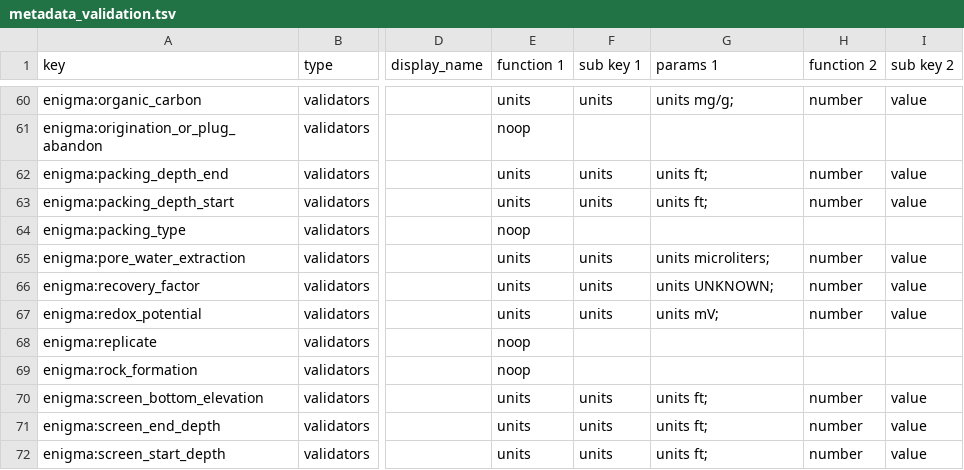
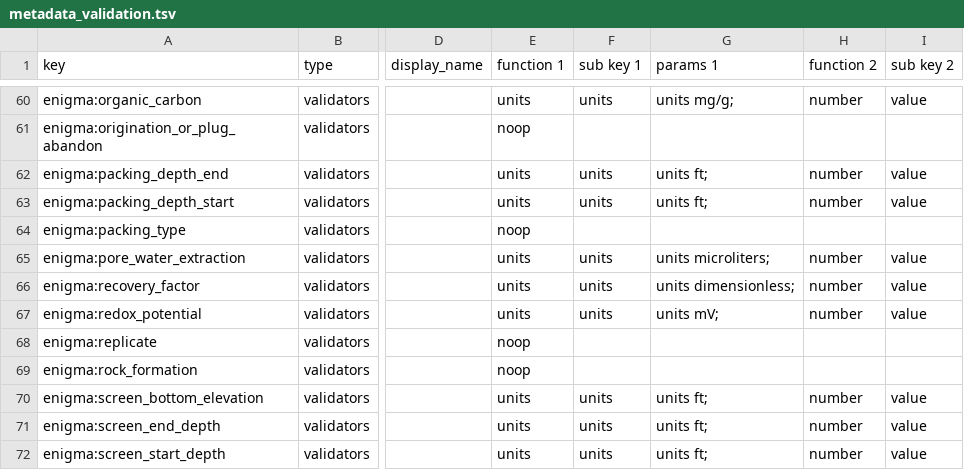
Before and after one commit to kbase/sample_service_validator_config, a TSV file: metadata_validation.tsv, drawn as a sheet; only a part is shown, gaps mark what is left out; the diff names each change by its address in the sheet, - before the commit and + after, or states it on an @@ line.

```diff
--- a/metadata_validation.tsv
+++ b/metadata_validation.tsv
-G66 (params 1): units UNKNOWN;
+G66 (params 1): units dimensionless;
```
Also changed, not shown: 1 other file.
